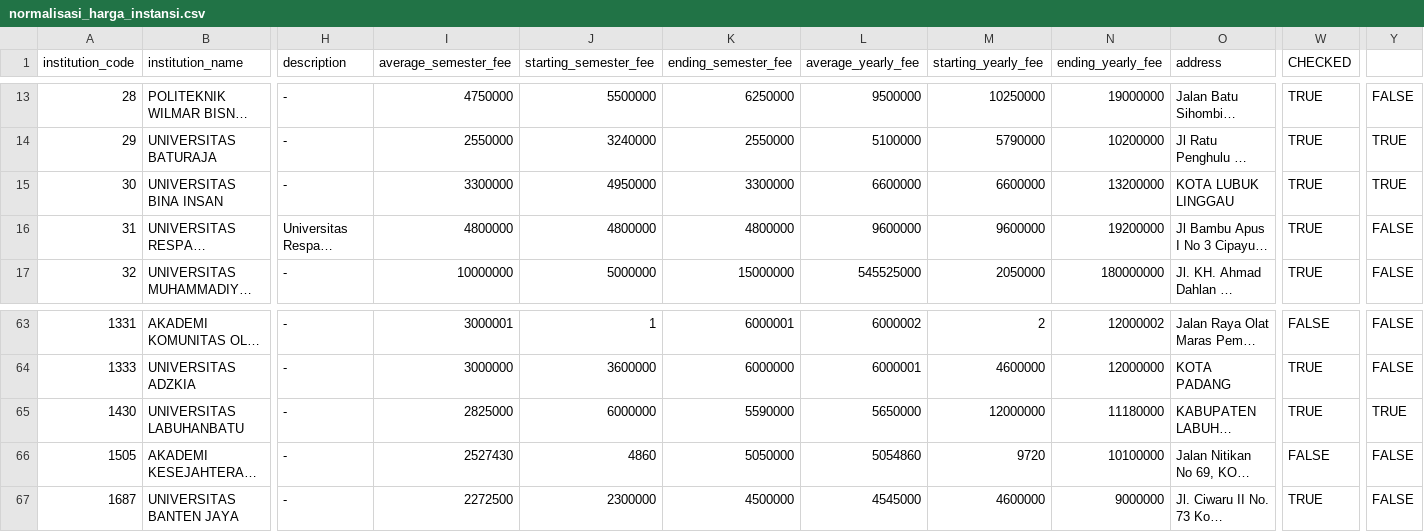
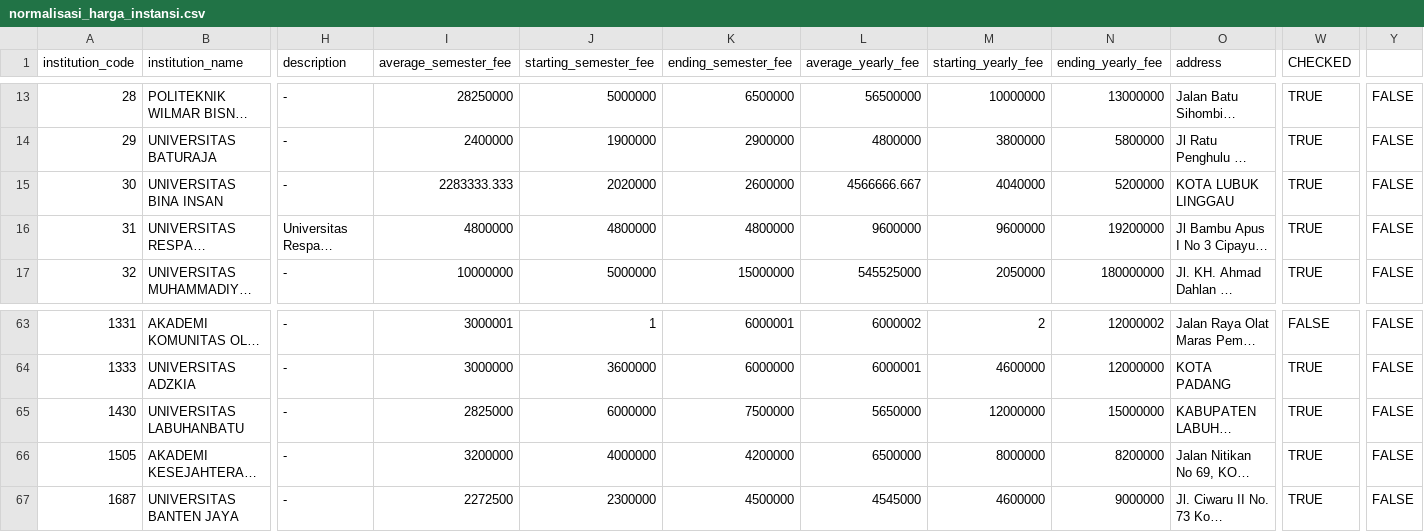
Before and after one commit to Waxomoly/dashboard-pts-manpro, a CSV file: csv_manual/normalisasi_harga_instansi.csv, drawn as a sheet; only a part is shown, gaps mark what is left out; long unchanged cells end in …; the diff covers the shown part only; the diff names each change by its address in the sheet, - before the commit and + after, or states it on an @@ line.

```diff
--- a/csv_manual/normalisasi_harga_instansi.csv
+++ b/csv_manual/normalisasi_harga_instansi.csv
-I13 (average_semester_fee): 4750000
+I13 (average_semester_fee): 28250000
-J13 (starting_semester_fee): 5500000
+J13 (starting_semester_fee): 5000000
-K13 (ending_semester_fee): 6250000
+K13 (ending_semester_fee): 6500000
-L13 (average_yearly_fee): 9500000
+L13 (average_yearly_fee): 56500000
-M13 (starting_yearly_fee): 10250000
+M13 (starting_yearly_fee): 10000000
-N13 (ending_yearly_fee): 19000000
+N13 (ending_yearly_fee): 13000000
-I14 (average_semester_fee): 2550000
+I14 (average_semester_fee): 2400000
-J14 (starting_semester_fee): 3240000
+J14 (starting_semester_fee): 1900000
-K14 (ending_semester_fee): 2550000
+K14 (ending_semester_fee): 2900000
-L14 (average_yearly_fee): 5100000
+L14 (average_yearly_fee): 4800000
-M14 (starting_yearly_fee): 5790000
+M14 (starting_yearly_fee): 3800000
-N14 (ending_yearly_fee): 10200000
+N14 (ending_yearly_fee): 5800000
-Y14:Y15: TRUE
+Y14:Y15: FALSE
-I15 (average_semester_fee): 3300000
+I15 (average_semester_fee): 2283333.333
-J15 (starting_semester_fee): 4950000
+J15 (starting_semester_fee): 2020000
-K15 (ending_semester_fee): 3300000
+K15 (ending_semester_fee): 2600000
-L15 (average_yearly_fee): 6600000
+L15 (average_yearly_fee): 4566666.667
-M15 (starting_yearly_fee): 6600000
+M15 (starting_yearly_fee): 4040000
-N15 (ending_yearly_fee): 13200000
+N15 (ending_yearly_fee): 5200000
-K65 (ending_semester_fee): 5590000
+K65 (ending_semester_fee): 7500000
-N65 (ending_yearly_fee): 11180000
+N65 (ending_yearly_fee): 15000000
-Y65: TRUE
+Y65: FALSE
-I66 (average_semester_fee): 2527430
+I66 (average_semester_fee): 3200000
-J66 (starting_semester_fee): 4860
+J66 (starting_semester_fee): 4000000
-K66 (ending_semester_fee): 5050000
+K66 (ending_semester_fee): 4200000
-L66 (average_yearly_fee): 5054860
+L66 (average_yearly_fee): 6500000
-M66 (starting_yearly_fee): 9720
+M66 (starting_yearly_fee): 8000000
-N66 (ending_yearly_fee): 10100000
+N66 (ending_yearly_fee): 8200000
-W66 (CHECKED): FALSE
+W66 (CHECKED): TRUE
```
Also changed, not shown: 67 edited cells elsewhere in this file, csv_result/merged_institutions.csv, 1 other file.
